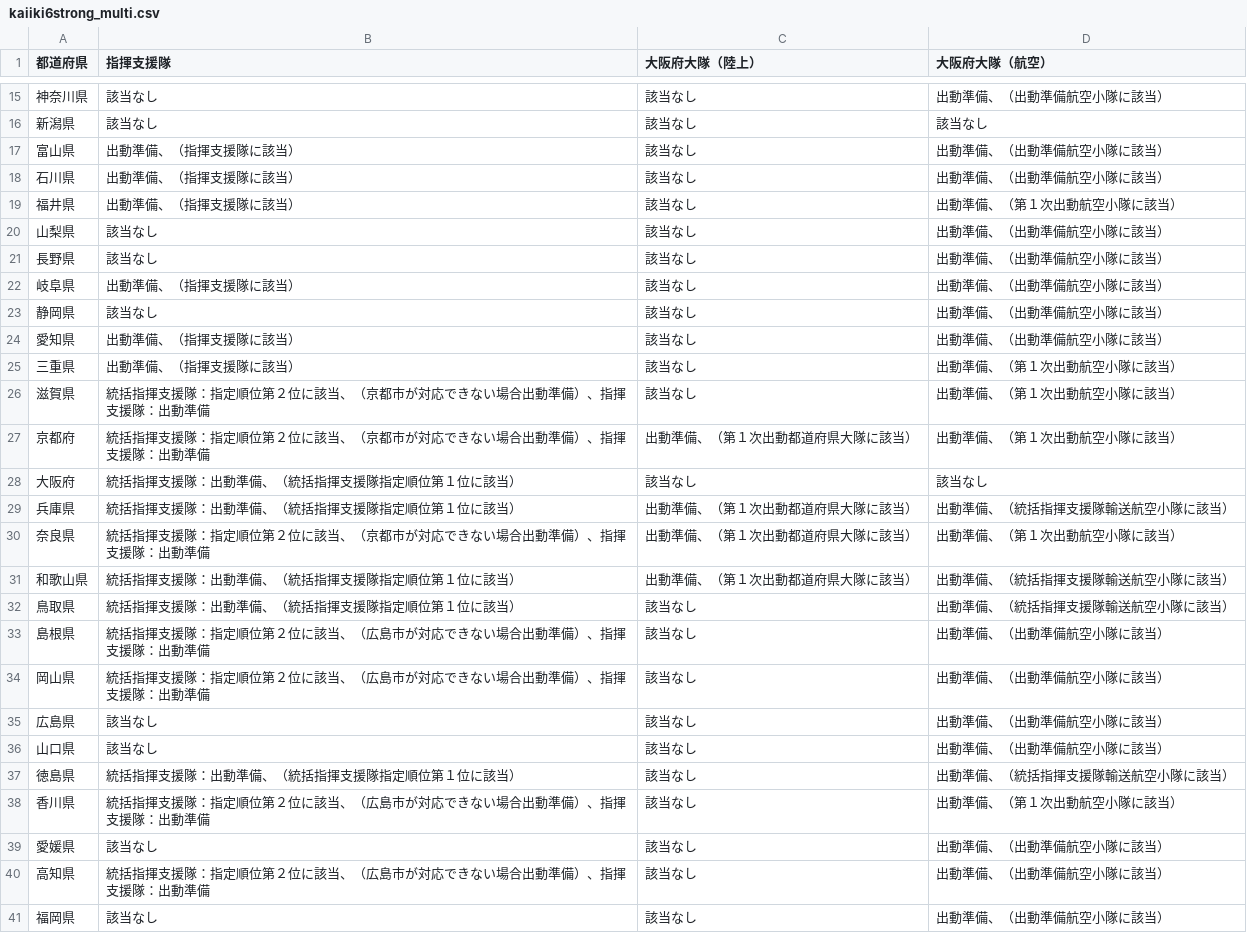
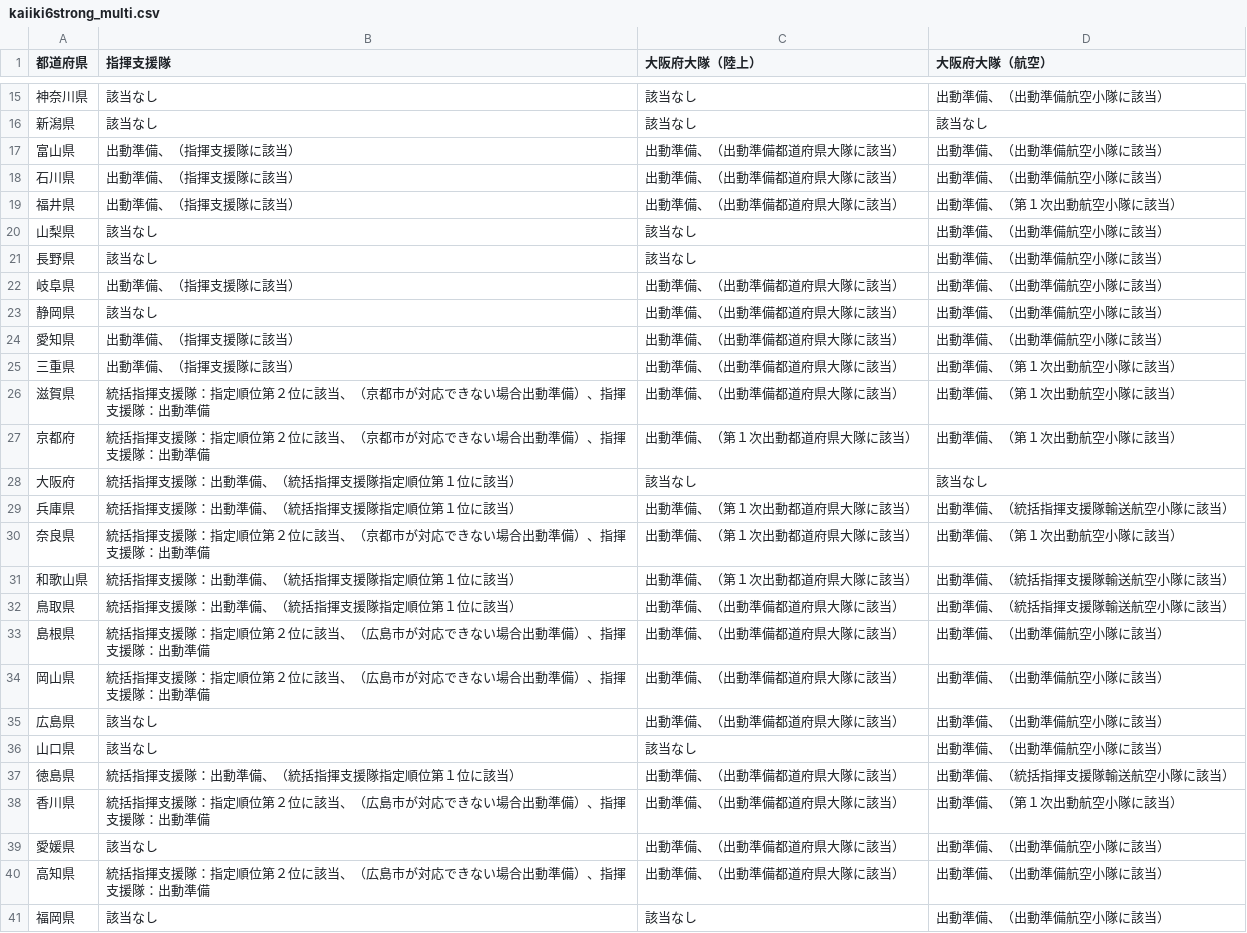
Before and after one commit to tadakazu1972/FireEmergency, a CSV file: app/src/main/assets/kaiiki6strong_multi.csv, drawn as a sheet; only a part is shown, gaps mark what is left out.

```diff
--- a/app/src/main/assets/kaiiki6strong_multi.csv
+++ b/app/src/main/assets/kaiiki6strong_multi.csv
@@ -16,12 +16,12 @@
 新潟県,該当なし,該当なし,該当なし
-富山県,出動準備、（指揮支援隊に該当）,該当なし,出動準備、（出動準備航空小隊に該当）
-石川県,出動準備、（指揮支援隊に該当）,該当なし,出動準備、（出動準備航空小隊に該当）
-福井県,出動準備、（指揮支援隊に該当）,該当なし,出動準備、（第１次出動航空小隊に該当）
+富山県,出動準備、（指揮支援隊に該当）,出動準備、（出動準備都道府県大隊に該当）,出動準備、（出動準備航空小隊に該当）
+石川県,出動準備、（指揮支援隊に該当）,出動準備、（出動準備都道府県大隊に該当）,出動準備、（出動準備航空小隊に該当）
+福井県,出動準備、（指揮支援隊に該当）,出動準備、（出動準備都道府県大隊に該当）,出動準備、（第１次出動航空小隊に該当）
 山梨県,該当なし,該当なし,出動準備、（出動準備航空小隊に該当）
 長野県,該当なし,該当なし,出動準備、（出動準備航空小隊に該当）
-岐阜県,出動準備、（指揮支援隊に該当）,該当なし,出動準備、（出動準備航空小隊に該当）
-静岡県,該当なし,該当なし,出動準備、（出動準備航空小隊に該当）
-愛知県,出動準備、（指揮支援隊に該当）,該当なし,出動準備、（出動準備航空小隊に該当）
-三重県,出動準備、（指揮支援隊に該当）,該当なし,出動準備、（第１次出動航空小隊に該当）
-滋賀県,統括指揮支援隊：指定順位第２位に該当、（京都市が対応できない場合出動準備）、指揮支援隊：出動準備,該当なし,出動準備、（第１次出動航空小隊に該当）
+岐阜県,出動準備、（指揮支援隊に該当）,出動準備、（出動準備都道府県大隊に該当）,出動準備、（出動準備航空小隊に該当）
+静岡県,該当なし,出動準備、（出動準備都道府県大隊に該当）,出動準備、（出動準備航空小隊に該当）
+愛知県,出動準備、（指揮支援隊に該当）,出動準備、（出動準備都道府県大隊に該当）,出動準備、（出動準備航空小隊に該当）
+三重県,出動準備、（指揮支援隊に該当）,出動準備、（出動準備都道府県大隊に該当）,出動準備、（第１次出動航空小隊に該当）
+滋賀県,統括指揮支援隊：指定順位第２位に該当、（京都市が対応できない場合出動準備）、指揮支援隊：出動準備,出動準備、（出動準備都道府県大隊に該当）,出動準備、（第１次出動航空小隊に該当）
 京都府,統括指揮支援隊：指定順位第２位に該当、（京都市が対応できない場合出動準備）、指揮支援隊：出動準備,出動準備、（第１次出動都道府県大隊に該当）,出動準備、（第１次出動航空小隊に該当）
@@ -31,11 +31,11 @@
 和歌山県,統括指揮支援隊：出動準備、（統括指揮支援隊指定順位第１位に該当）,出動準備、（第１次出動都道府県大隊に該当）,出動準備、（統括指揮支援隊輸送航空小隊に該当）
-鳥取県,統括指揮支援隊：出動準備、（統括指揮支援隊指定順位第１位に該当）,該当なし,出動準備、（統括指揮支援隊輸送航空小隊に該当）
-島根県,統括指揮支援隊：指定順位第２位に該当、（広島市が対応できない場合出動準備）、指揮支援隊：出動準備,該当なし,出動準備、（出動準備航空小隊に該当）
-岡山県,統括指揮支援隊：指定順位第２位に該当、（広島市が対応できない場合出動準備）、指揮支援隊：出動準備,該当なし,出動準備、（出動準備航空小隊に該当）
-広島県,該当なし,該当なし,出動準備、（出動準備航空小隊に該当）
+鳥取県,統括指揮支援隊：出動準備、（統括指揮支援隊指定順位第１位に該当）,出動準備、（出動準備都道府県大隊に該当）,出動準備、（統括指揮支援隊輸送航空小隊に該当）
+島根県,統括指揮支援隊：指定順位第２位に該当、（広島市が対応できない場合出動準備）、指揮支援隊：出動準備,出動準備、（出動準備都道府県大隊に該当）,出動準備、（出動準備航空小隊に該当）
+岡山県,統括指揮支援隊：指定順位第２位に該当、（広島市が対応できない場合出動準備）、指揮支援隊：出動準備,出動準備、（出動準備都道府県大隊に該当）,出動準備、（出動準備航空小隊に該当）
+広島県,該当なし,出動準備、（出動準備都道府県大隊に該当）,出動準備、（出動準備航空小隊に該当）
 山口県,該当なし,該当なし,出動準備、（出動準備航空小隊に該当）
-徳島県,統括指揮支援隊：出動準備、（統括指揮支援隊指定順位第１位に該当）,該当なし,出動準備、（統括指揮支援隊輸送航空小隊に該当）
-香川県,統括指揮支援隊：指定順位第２位に該当、（広島市が対応できない場合出動準備）、指揮支援隊：出動準備,該当なし,出動準備、（第１次出動航空小隊に該当）
-愛媛県,該当なし,該当なし,出動準備、（出動準備航空小隊に該当）
-高知県,統括指揮支援隊：指定順位第２位に該当、（広島市が対応できない場合出動準備）、指揮支援隊：出動準備,該当なし,出動準備、（出動準備航空小隊に該当）
+徳島県,統括指揮支援隊：出動準備、（統括指揮支援隊指定順位第１位に該当）,出動準備、（出動準備都道府県大隊に該当）,出動準備、（統括指揮支援隊輸送航空小隊に該当）
+香川県,統括指揮支援隊：指定順位第２位に該当、（広島市が対応できない場合出動準備）、指揮支援隊：出動準備,出動準備、（出動準備都道府県大隊に該当）,出動準備、（第１次出動航空小隊に該当）
+愛媛県,該当なし,出動準備、（出動準備都道府県大隊に該当）,出動準備、（出動準備航空小隊に該当）
+高知県,統括指揮支援隊：指定順位第２位に該当、（広島市が対応できない場合出動準備）、指揮支援隊：出動準備,出動準備、（出動準備都道府県大隊に該当）,出動準備、（出動準備航空小隊に該当）
 福岡県,該当なし,該当なし,出動準備、（出動準備航空小隊に該当）
```
Also changed, not shown: app/src/main/assets/kaiiki6weak_multi.csv, app/src/main/assets/riku6strong_multi.csv, 2 other files.
